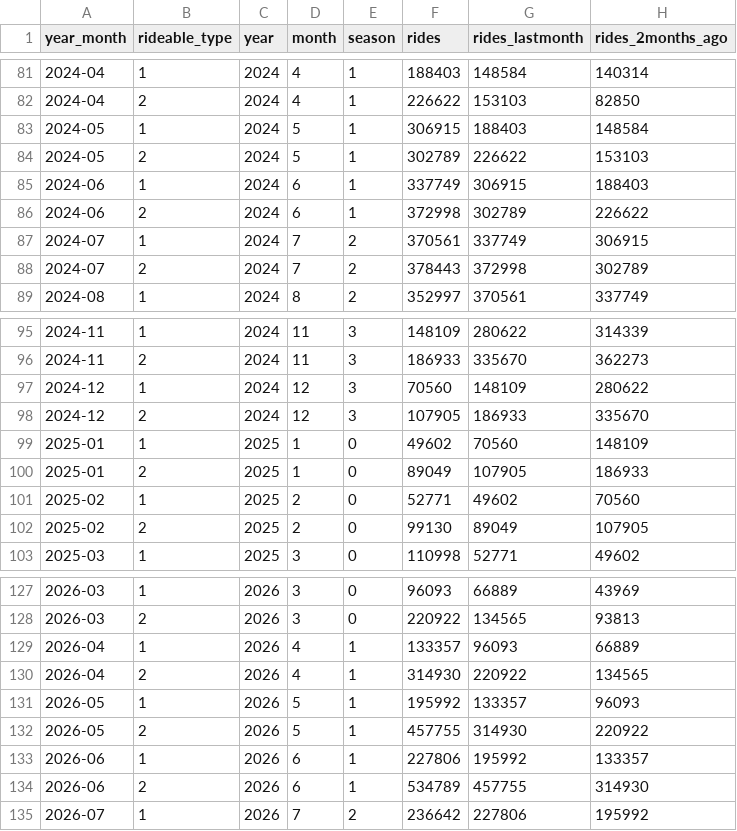
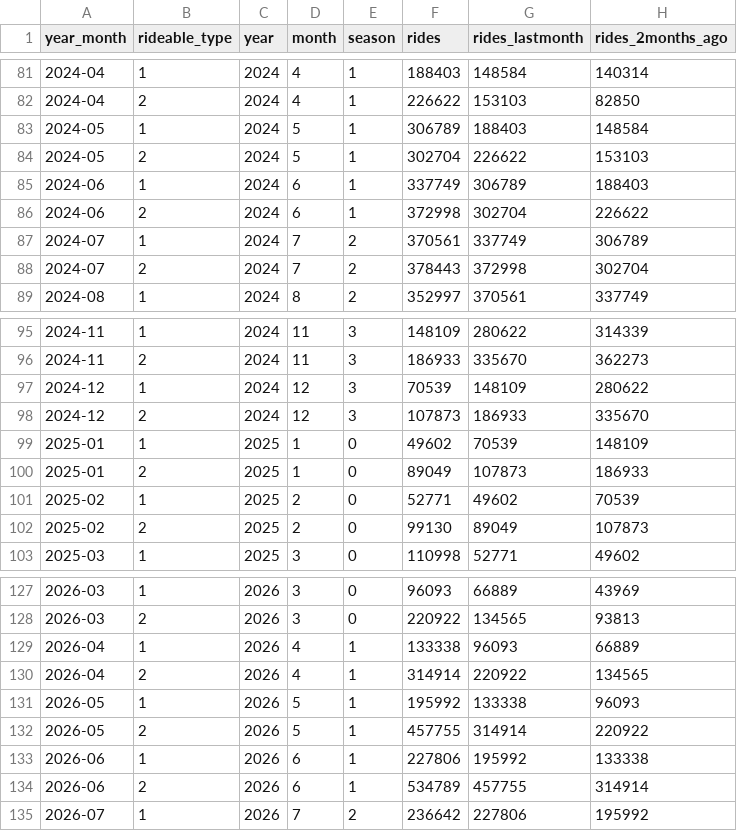
Before and after one commit to Jetty2307/Chicago-BikeSharing, a TSV file: data/df_month_test_sql.tsv, drawn as a sheet; only a part is shown, gaps mark what is left out.

```diff
--- a/data/df_month_test_sql.tsv
+++ b/data/df_month_test_sql.tsv
@@ -82,8 +82,8 @@ year_month	rideable_type	year	month	season	rides	rides_lastmonth	rides_2months_a
 2024-04	2	2024	4	1	226622	153103	82850
-2024-05	1	2024	5	1	306915	188403	148584
-2024-05	2	2024	5	1	302789	226622	153103
-2024-06	1	2024	6	1	337749	306915	188403
-2024-06	2	2024	6	1	372998	302789	226622
-2024-07	1	2024	7	2	370561	337749	306915
-2024-07	2	2024	7	2	378443	372998	302789
+2024-05	1	2024	5	1	306789	188403	148584
+2024-05	2	2024	5	1	302704	226622	153103
+2024-06	1	2024	6	1	337749	306789	188403
+2024-06	2	2024	6	1	372998	302704	226622
+2024-07	1	2024	7	2	370561	337749	306789
+2024-07	2	2024	7	2	378443	372998	302704
 2024-08	1	2024	8	2	352997	370561	337749
@@ -96,8 +96,8 @@ year_month	rideable_type	year	month	season	rides	rides_lastmonth	rides_2months_a
 2024-11	2	2024	11	3	186933	335670	362273
-2024-12	1	2024	12	3	70560	148109	280622
-2024-12	2	2024	12	3	107905	186933	335670
-2025-01	1	2025	1	0	49602	70560	148109
-2025-01	2	2025	1	0	89049	107905	186933
-2025-02	1	2025	2	0	52771	49602	70560
-2025-02	2	2025	2	0	99130	89049	107905
+2024-12	1	2024	12	3	70539	148109	280622
+2024-12	2	2024	12	3	107873	186933	335670
+2025-01	1	2025	1	0	49602	70539	148109
+2025-01	2	2025	1	0	89049	107873	186933
+2025-02	1	2025	2	0	52771	49602	70539
+2025-02	2	2025	2	0	99130	89049	107873
 2025-03	1	2025	3	0	110998	52771	49602
@@ -128,8 +128,8 @@ year_month	rideable_type	year	month	season	rides	rides_lastmonth	rides_2months_a
 2026-03	2	2026	3	0	220922	134565	93813
-2026-04	1	2026	4	1	133357	96093	66889
-2026-04	2	2026	4	1	314930	220922	134565
-2026-05	1	2026	5	1	195992	133357	96093
-2026-05	2	2026	5	1	457755	314930	220922
-2026-06	1	2026	6	1	227806	195992	133357
-2026-06	2	2026	6	1	534789	457755	314930
+2026-04	1	2026	4	1	133338	96093	66889
+2026-04	2	2026	4	1	314914	220922	134565
+2026-05	1	2026	5	1	195992	133338	96093
+2026-05	2	2026	5	1	457755	314914	220922
+2026-06	1	2026	6	1	227806	195992	133338
+2026-06	2	2026	6	1	534789	457755	314914
 2026-07	1	2026	7	2	236642	227806	195992
```
Also changed, not shown: data/df_day_test_sql.tsv, data/df_week_test_sql.tsv.
